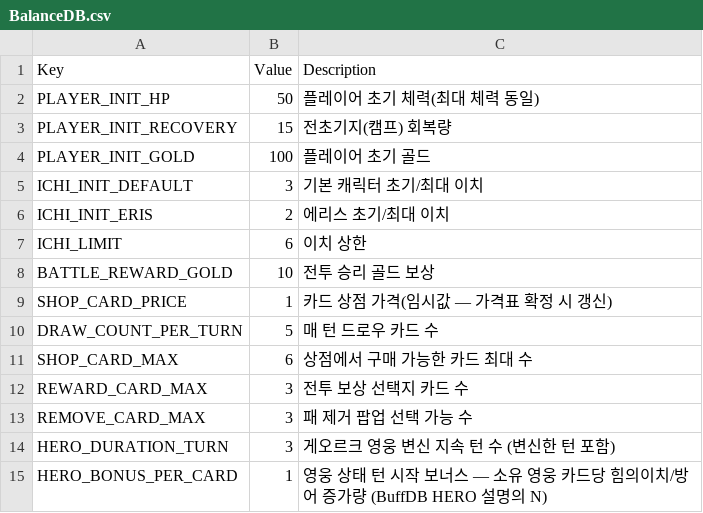
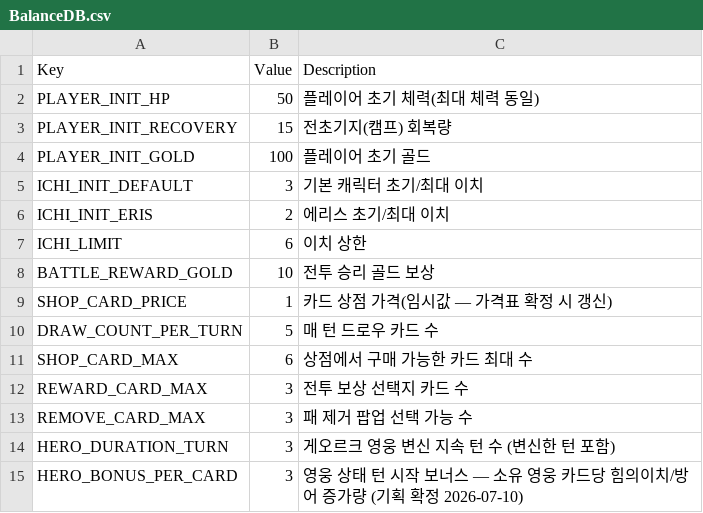
Before and after one commit to garrdip/BlackOcean, a CSV file: Assets/Resources/DB/BalanceDB.csv, drawn as a sheet.

```diff
--- a/Assets/Resources/DB/BalanceDB.csv
+++ b/Assets/Resources/DB/BalanceDB.csv
@@ -14,2 +14,2 @@ REMOVE_CARD_MAX,3,패 제거 팝업 선택 가능 수
 HERO_DURATION_TURN,3,게오르크 영웅 변신 지속 턴 수 (변신한 턴 포함)
-HERO_BONUS_PER_CARD,1,영웅 상태 턴 시작 보너스 — 소유 영웅 카드당 힘의이치/방어 증가량 (BuffDB HERO 설명의 N)
+HERO_BONUS_PER_CARD,3,영웅 상태 턴 시작 보너스 — 소유 영웅 카드당 힘의이치/방어 증가량 (기획 확정 2026-07-10)
```
Also changed, not shown: Assets/Resources/DB/BuffDB.csv, 5 other files.
